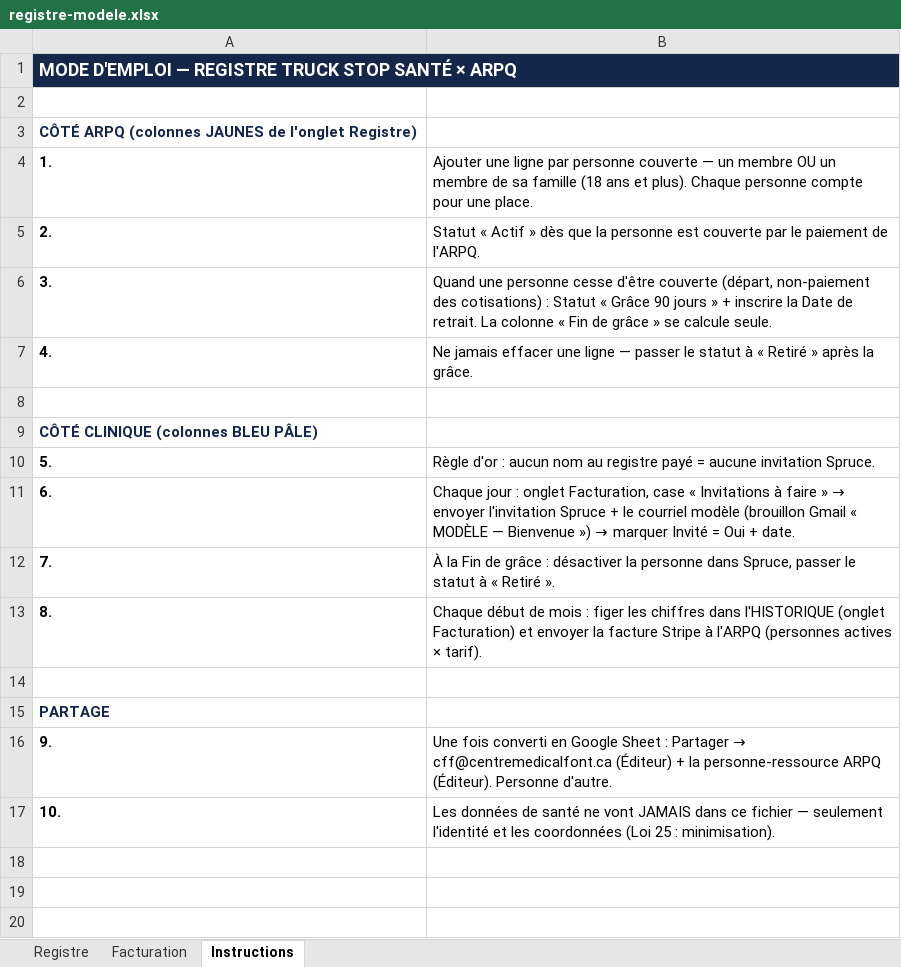
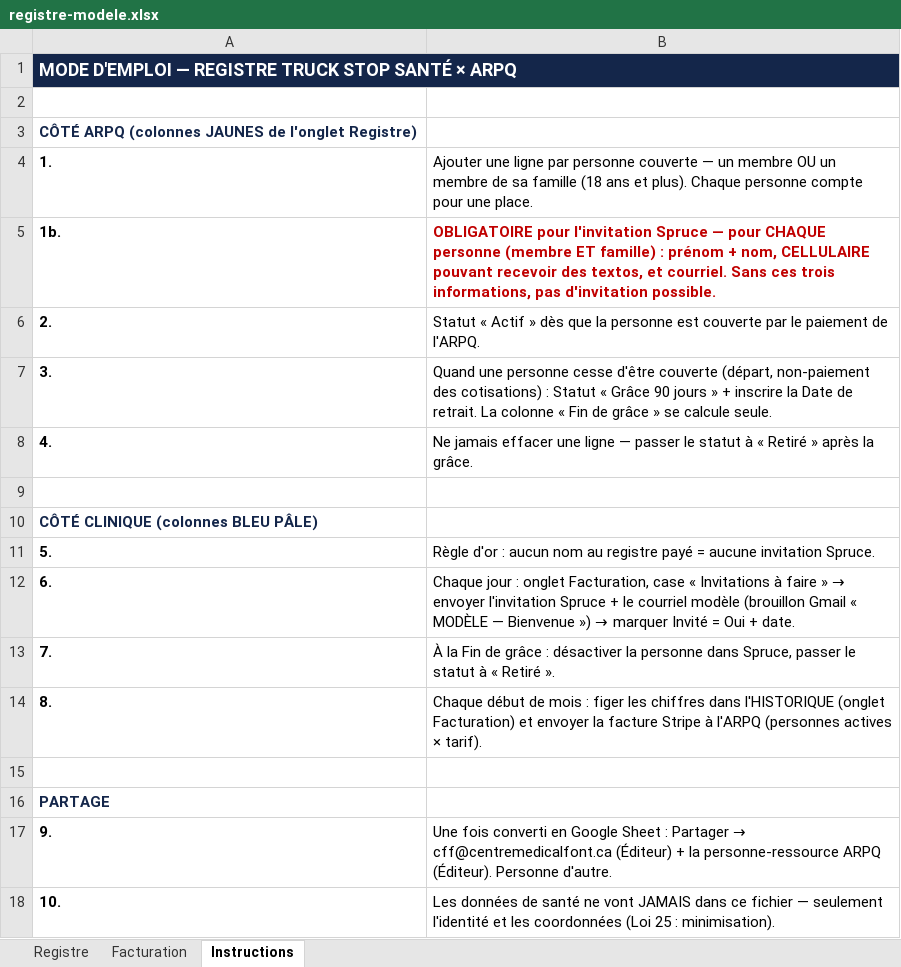
Before and after one commit to carlosfalai/truckstopsante-site, an Excel workbook: arpq/registre-modele.xlsx, sheet Instructions, drawn as a sheet; values as stored, in another font and other column widths than the file's, no borders; the diff names each change by its address in the sheet, - before the commit and + after, or states it on an @@ line.

```diff
--- a/arpq/registre-modele.xlsx (sheet Instructions)
+++ b/arpq/registre-modele.xlsx (sheet Instructions)
+row 5: 1b. | OBLIGATOIRE pour l'invitation Spruce — pour CHAQUE personne (membre ET famille) : prénom + nom, CELLULAIRE pouvant recevoir des textos, et courriel. Sans ces trois informations, pas d'invitation possible.
```
Also changed, not shown: sheet Registre, 1 other file.
